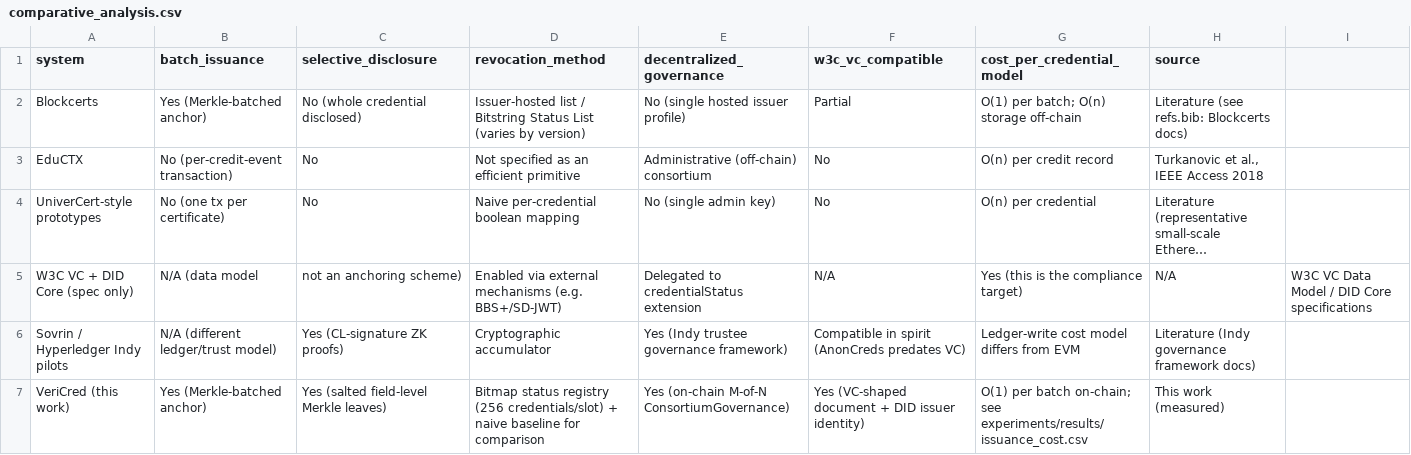
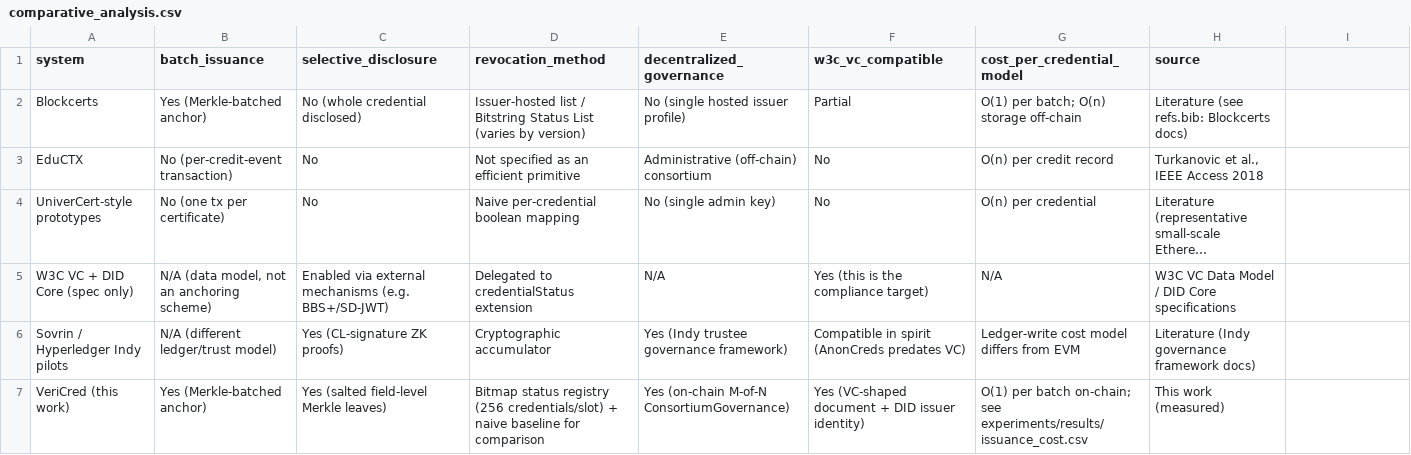
Before and after one commit to akshat-singh05/vericred, a CSV file: experiments/results/comparative_analysis.csv, drawn as a sheet; long unchanged cells end in …; the diff names each change by its address in the sheet, - before the commit and + after, or states it on an @@ line.

Commit message:
Update comparative analysis data and ignore rules

```diff
--- a/experiments/results/comparative_analysis.csv
+++ b/experiments/results/comparative_analysis.csv
-B5 (batch_issuance): N/A (data model
+B5 (batch_issuance): N/A (data model, not an anchoring scheme)
-C5 (selective_disclosure): not an anchoring scheme)
+C5 (selective_disclosure): Enabled via external mechanisms (e.g. BBS+/SD-JWT)
-D5 (revocation_method): Enabled via external mechanisms (e.g. BBS+/SD-JWT)
+D5 (revocation_method): Delegated to credentialStatus extension
-E5 (decentralized_governance): Delegated to credentialStatus extension
+E5 (decentralized_governance): N/A
-F5 (w3c_vc_compatible): N/A
+F5 (w3c_vc_compatible): Yes (this is the compliance target)
-G5 (cost_per_credential_model): Yes (this is the compliance target)
+G5 (cost_per_credential_model): N/A
-H5 (source): N/A
+H5 (source): W3C VC Data Model / DID Core specifications
-I5: W3C VC Data Model / DID Core specifications
+I5: (empty)
```
